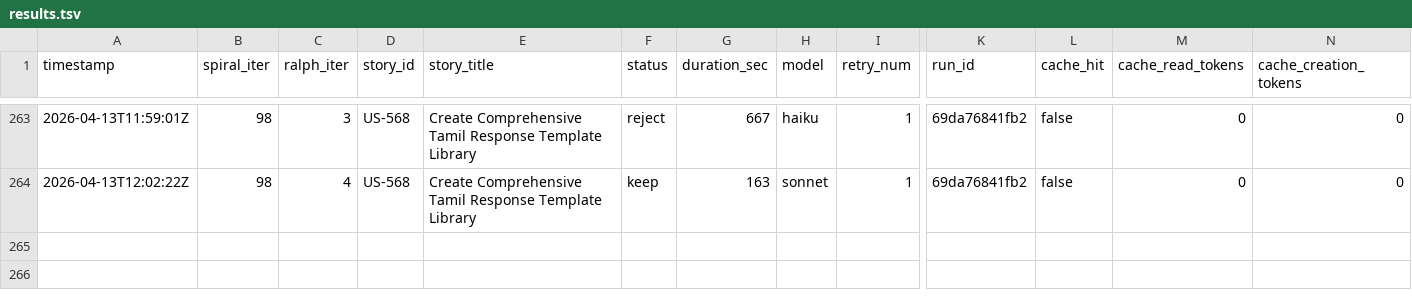
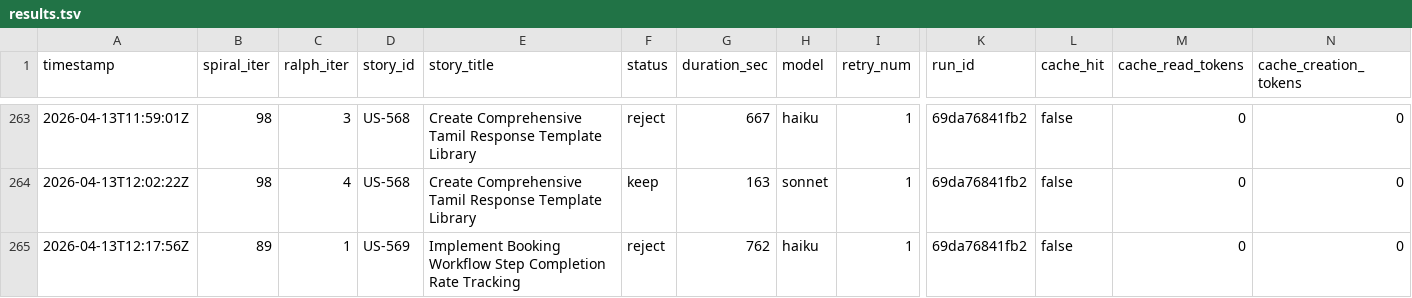
Before and after one commit to wenjyue84/rainbow-ai, a TSV file: results.tsv, drawn as a sheet; only a part is shown, gaps mark what is left out; rows hold the shown columns only; the diff names each change by its address in the sheet, - before the commit and + after, or states it on an @@ line.

```diff
--- a/results.tsv
+++ b/results.tsv
+row 265: 2026-04-13T12:17:56Z | 89 | 1 | US-569 | Implement Booking Workflow Step Completion Rate Tracking | reject | 762 | haiku | 1 | 69da76841fb2 | false | 0 | 0
```
Also changed, not shown: 1 other file.
